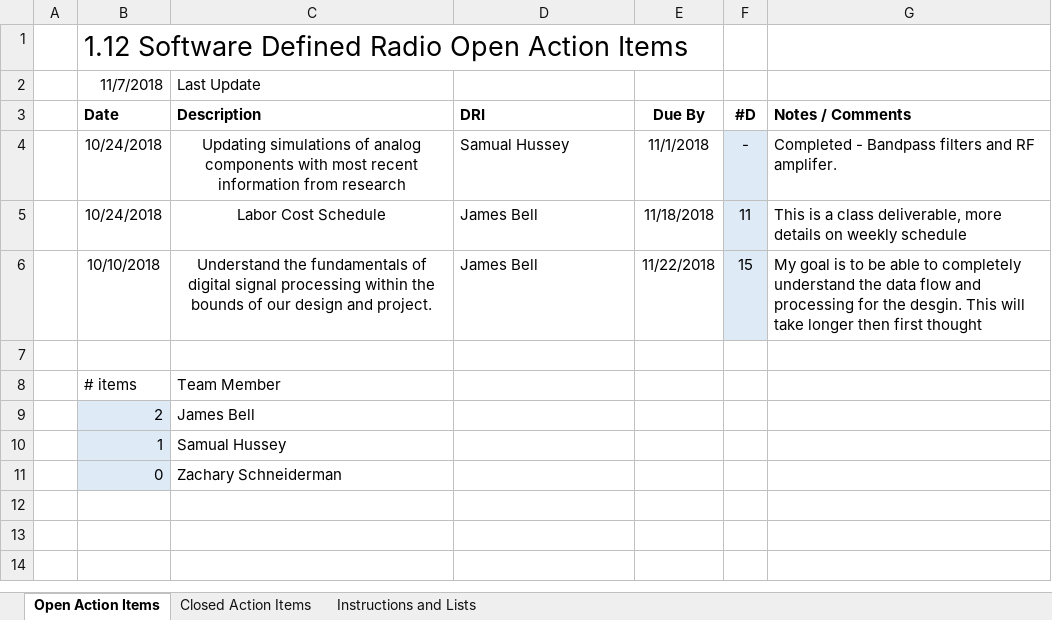
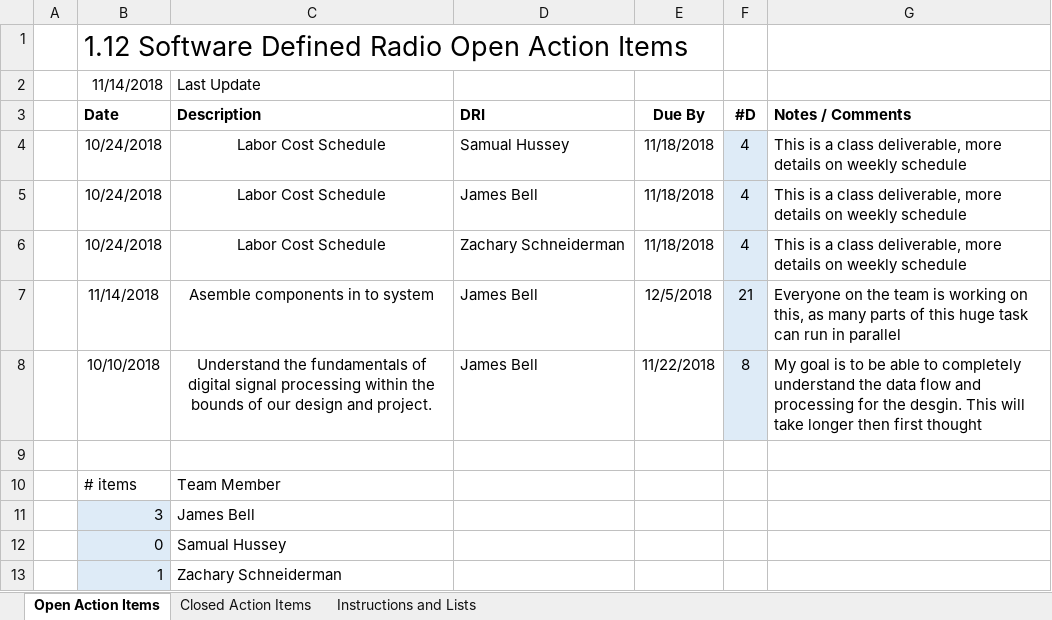
Before and after one commit to ZSchneiderman/SDR-Senior-Design, an Excel workbook: docs/Action_Item_Software_Defined_Radio.xlsx, sheet Open Action Items, drawn as a sheet; values as stored, in another font and other column widths than the file's, no borders; removed rows and columns are numbered as before the commit, all else as after; the diff names each change by its address in the sheet, - before the commit and + after, or states it on an @@ line.

```diff
--- a/docs/Action_Item_Software_Defined_Radio.xlsx (sheet Open Action Items)
+++ b/docs/Action_Item_Software_Defined_Radio.xlsx (sheet Open Action Items)
-B2 (Date): 11/7/2018
+B2 (Date): 11/14/2018
-row 4:  | 10/24/2018 | Updating simulations of analog components with most recent information from research | Samual Hussey | 11/1/2018 | - | Completed - Bandpass filters and RF amplifer.
+row 4:  | 10/24/2018 | Labor Cost Schedule | Samual Hussey | 11/18/2018 | 4 | This is a class deliverable, more details on weekly schedule
-F5 (#D): 11
+F5 (#D): 4
+row 6:  | 10/24/2018 | Labor Cost Schedule | Zachary Schneiderman | 11/18/2018 | 4 | This is a class deliverable, more details on weekly schedule
+row 7:  | 11/14/2018 | Asemble components in to system | James Bell | 12/5/2018 | 21 | Everyone on the team is working on this, as many parts of this huge task can run in parallel
-F8 (#D): 15
+F8 (#D): 8
-B11 (Date): 2
+B11 (Date): 3
-row 10:  | 1 | Samual Hussey
-C12 (Description): Zachary Schneiderman
+C12 (Description): Samual Hussey
+row 13:  | 1 | Zachary Schneiderman
```
Also changed, not shown: sheet Closed Action Items, formulas that keep their value, docs/Weekly_Project_Schedule_Software_Defined_Radio.xlsx.
